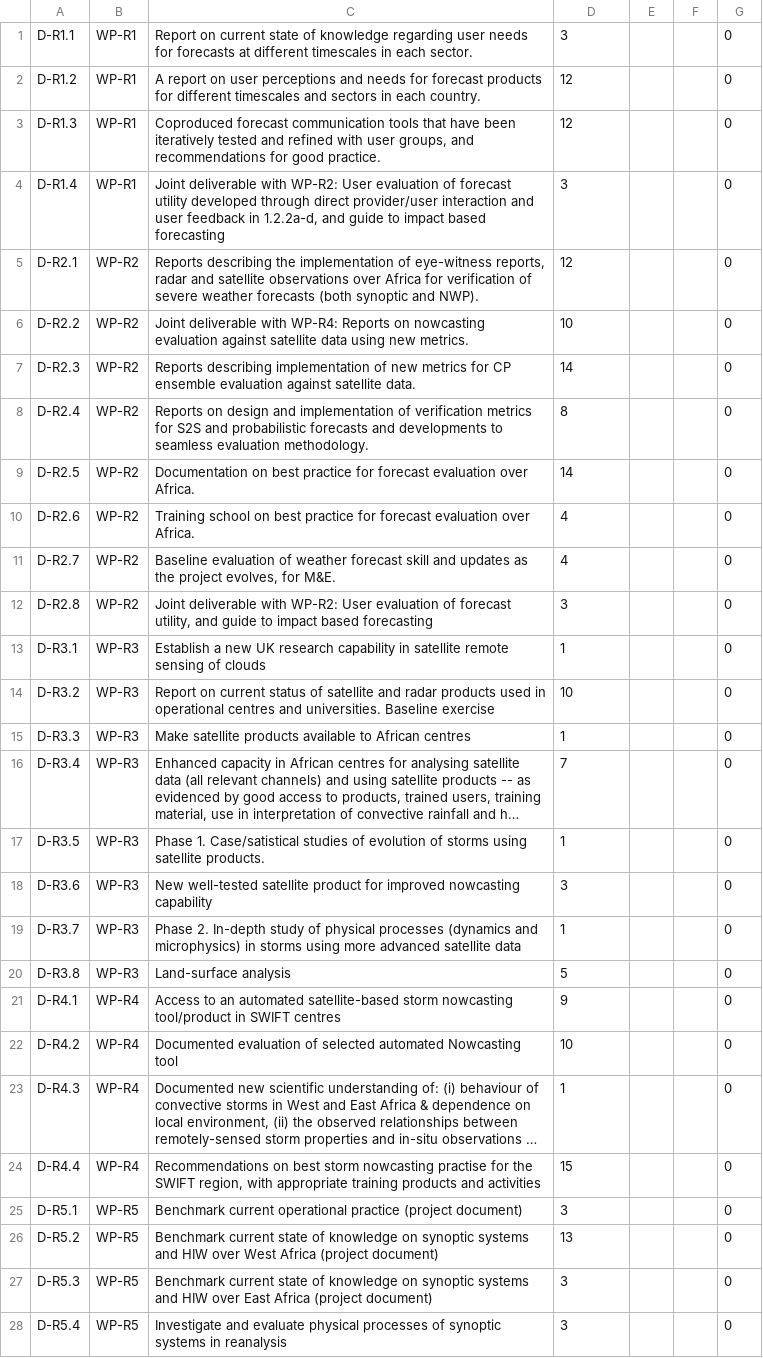
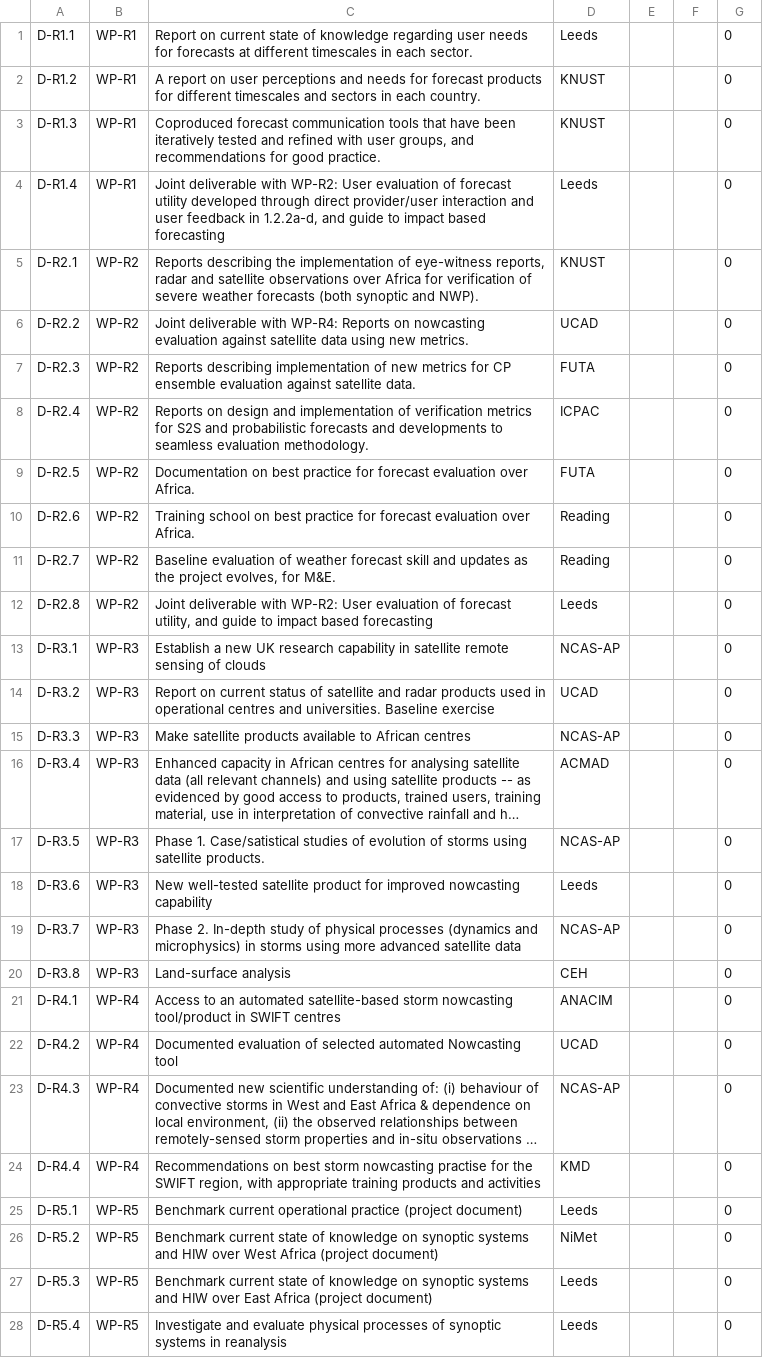
Before and after one commit to cemac/SWIFTDB, a TSV file: deliverables.tsv, drawn as a sheet; only a part is shown; long unchanged cells end in …; the diff covers the shown part only; the diff names each change by its address in the sheet, - before the commit and + after, or states it on an @@ line.

Commit message:
Allow view/add/edit/delete entries in deliverables table

```diff
--- a/deliverables.tsv
+++ b/deliverables.tsv
-D1: 3
+D1: Leeds
-D2:D3: 12
+D2:D3: KNUST
-D4: 3
+D4: Leeds
-D5: 12
+D5: KNUST
-D6: 10
+D6: UCAD
-D7: 14
+D7: FUTA
-D8: 8
+D8: ICPAC
-D9: 14
+D9: FUTA
-D10:D11: 4
+D10:D11: Reading
-D12: 3
+D12: Leeds
-D13: 1
+D13: NCAS-AP
-D14: 10
+D14: UCAD
-D15: 1
+D15: NCAS-AP
-D16: 7
+D16: ACMAD
-D17: 1
+D17: NCAS-AP
-D18: 3
+D18: Leeds
-D19: 1
+D19: NCAS-AP
-D20: 5
+D20: CEH
-D21: 9
+D21: ANACIM
-D22: 10
+D22: UCAD
-D23: 1
+D23: NCAS-AP
-D24: 15
+D24: KMD
-D25: 3
+D25: Leeds
-D26: 13
+D26: NiMet
-D27:D28: 3
+D27:D28: Leeds
```
Also changed, not shown: 62 edited cells elsewhere in this file, partners.tsv, 11 other files.
